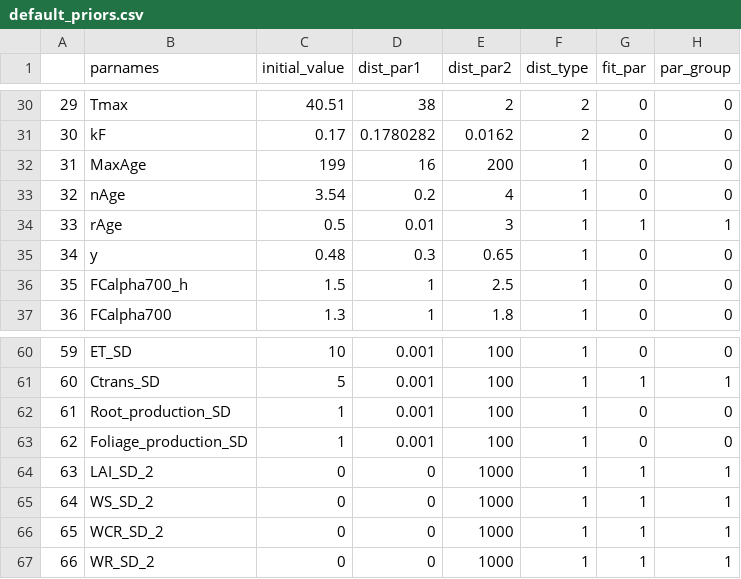
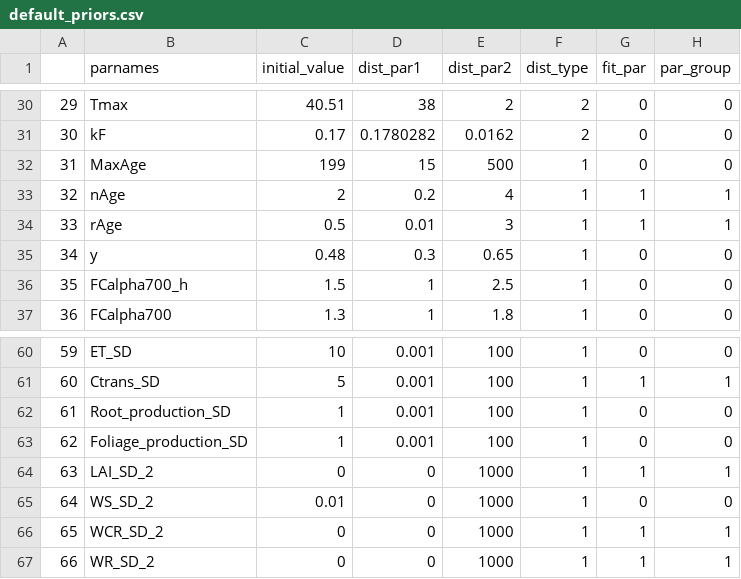
Before and after one commit to EcoDynForecast/DAPPER, a CSV file: priors/default_priors.csv, drawn as a sheet; only a part is shown, gaps mark what is left out.

Commit message:
update prior

```diff
--- a/priors/default_priors.csv
+++ b/priors/default_priors.csv
@@ -31,4 +31,4 @@
 "30","kF",0.17,0.1780282,0.0162,2,0,0
-"31","MaxAge",199,16,200,1,0,0
-"32","nAge",3.54,0.2,4,1,0,0
+"31","MaxAge",199,15,500,1,0,0
+"32","nAge",2,0.2,4,1,1,1
 "33","rAge",0.5,0.01,3,1,1,1
@@ -64,3 +64,3 @@
 "63","LAI_SD_2",0,0,1000,1,1,1
-"64","WS_SD_2",0,0,1000,1,1,1
+"64","WS_SD_2",0.01,0,1000,1,0,0
 "65","WCR_SD_2",0,0,1000,1,1,1
```
Also changed, not shown: 1 other file.
